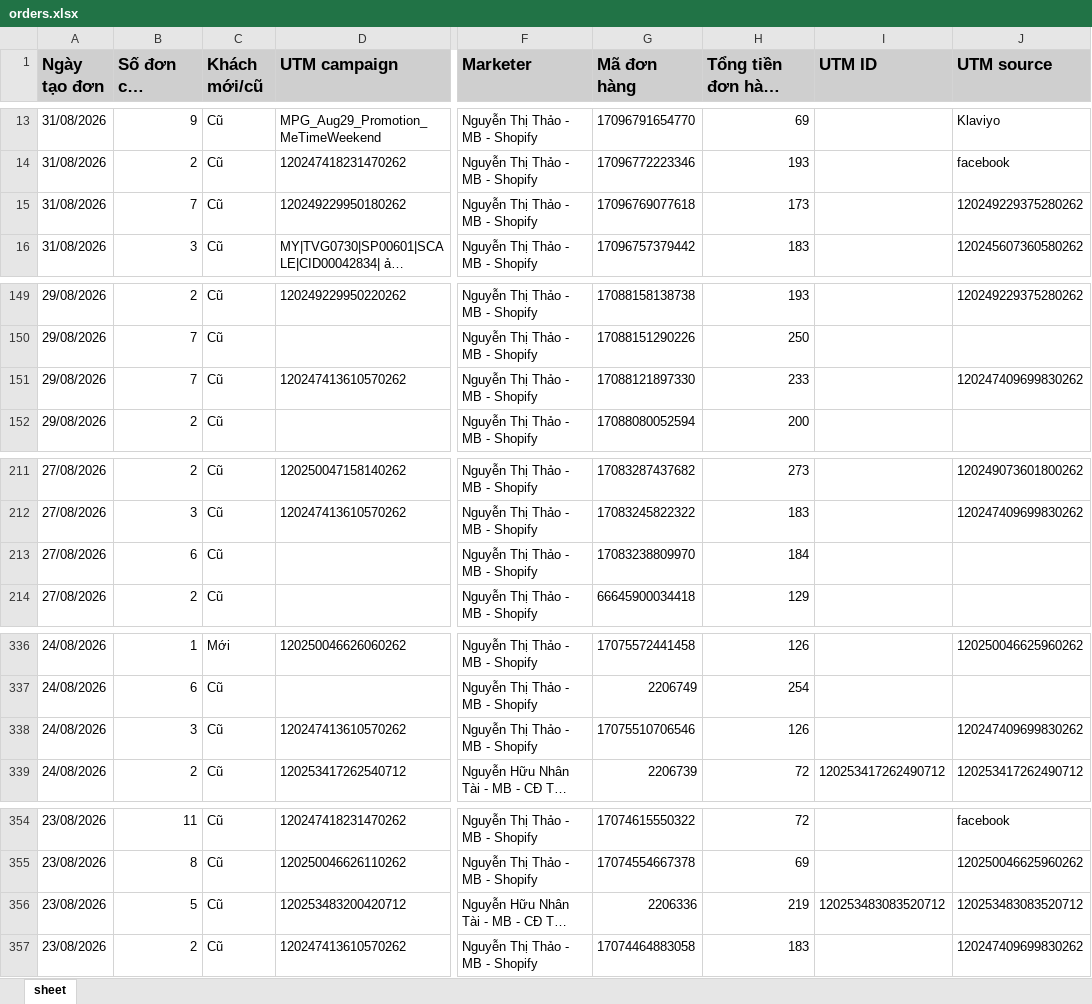
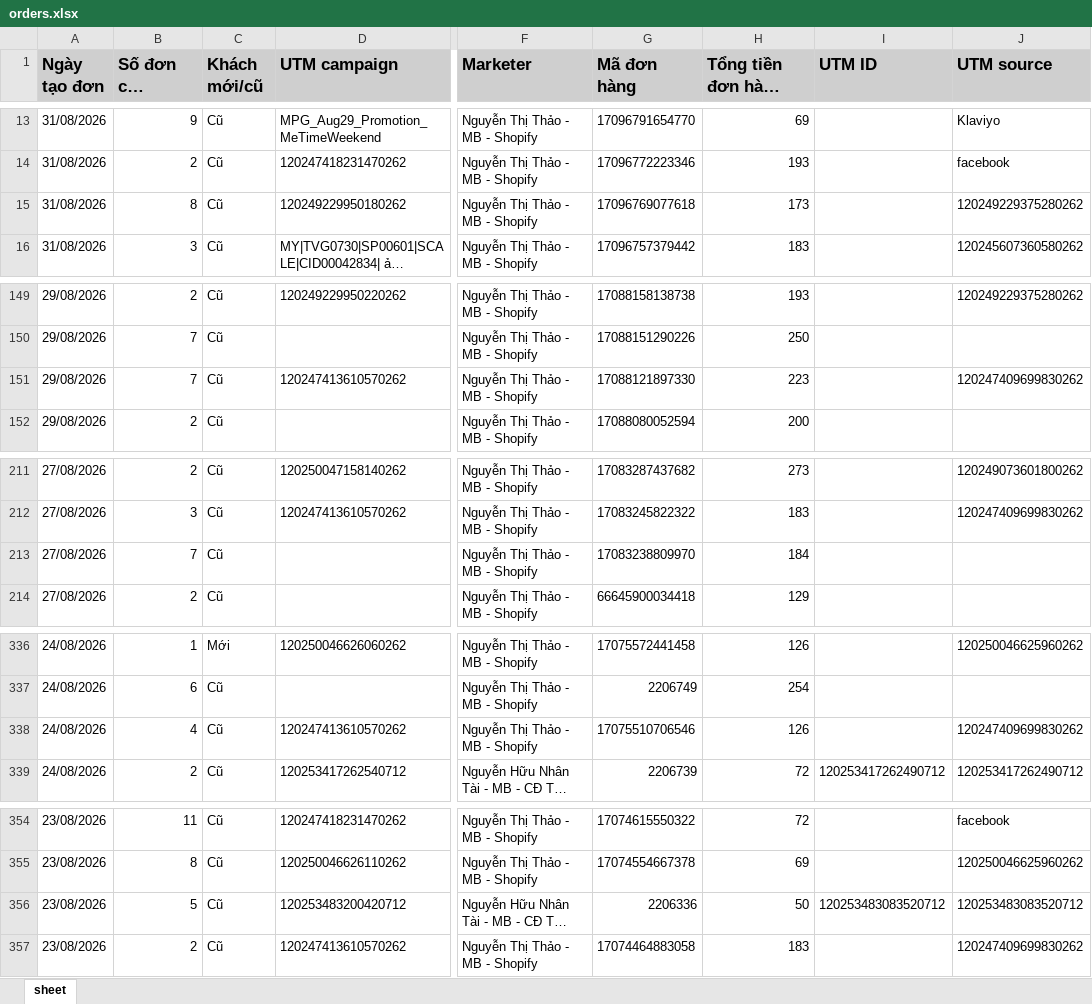
Before and after one commit to NHNT1001/data, an Excel workbook: orders.xlsx, sheet sheet, drawn as a sheet; only a part is shown, gaps mark what is left out; long unchanged cells end in …; values as stored, in another font and other column widths than the file's, no borders; the diff covers the shown part only; the diff names each change by its address in the sheet, - before the commit and + after, or states it on an @@ line.

Commit message:
Add files via upload

```diff
--- a/orders.xlsx (sheet sheet)
+++ b/orders.xlsx (sheet sheet)
-B15 (Số đơn của khách): 7
+B15 (Số đơn của khách): 8
-H151: 233
+H151: 223
-B213 (Số đơn của khách): 6
+B213 (Số đơn của khách): 7
-B338 (Số đơn của khách): 3
+B338 (Số đơn của khách): 4
-H356: 219
+H356: 50
```
Also changed, not shown: 10 edited cells elsewhere in this sheet.
